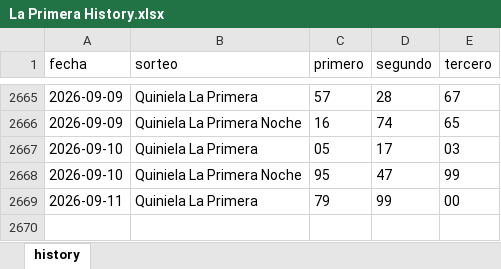
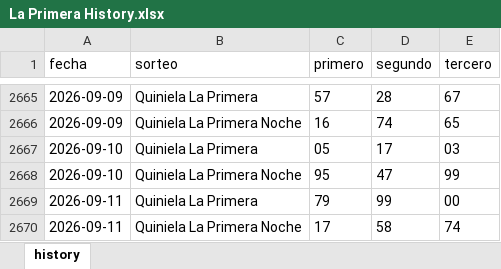
Before and after one commit to carbosota1/UPDATELOTMIX, an Excel workbook: data/histories/La Primera History.xlsx, sheet history, drawn as a sheet; only a part is shown, gaps mark what is left out; values as stored, in another font and other column widths than the file's, no borders; the diff names each change by its address in the sheet, - before the commit and + after, or states it on an @@ line.

Commit message:
Auto update histories + intraday analysis

```diff
--- a/data/histories/La Primera History.xlsx (sheet history)
+++ b/data/histories/La Primera History.xlsx (sheet history)
+row 2670: 2026-09-11 | Quiniela La Primera Noche | 17 | 58 | 74
```
Also changed, not shown: 5 other files.
